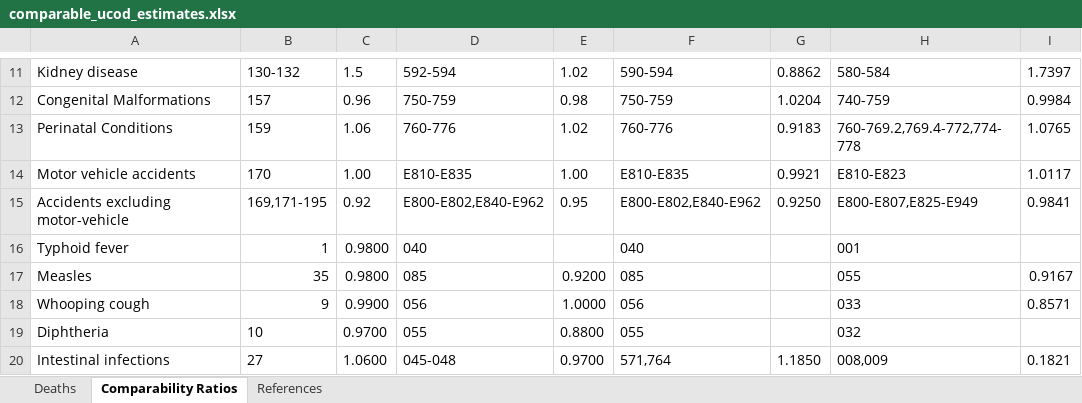
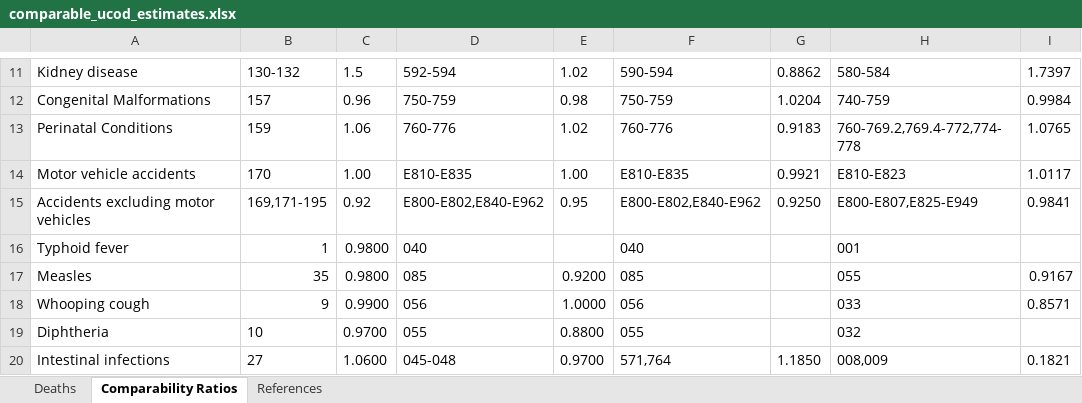
Before and after one commit to freeradical13/ValueBasedPrioritization, an Excel workbook: data/ucod/united_states/comparable_ucod_estimates.xlsx, sheet Comparability Ratios, drawn as a sheet; only a part is shown, gaps mark what is left out; values as stored, in another font and other column widths than the file's, no borders; the diff names each change by its address in the sheet, - before the commit and + after, or states it on an @@ line.

Commit message:
Support average age calculations for UCOD_LONGTERM_COMPARABLE_LEADING

```diff
--- a/data/ucod/united_states/comparable_ucod_estimates.xlsx (sheet Comparability Ratios)
+++ b/data/ucod/united_states/comparable_ucod_estimates.xlsx (sheet Comparability Ratios)
-A15: Accidents excluding motor-vehicle
+A15: Accidents excluding motor vehicles
```
Also changed, not shown: 3 other files.
